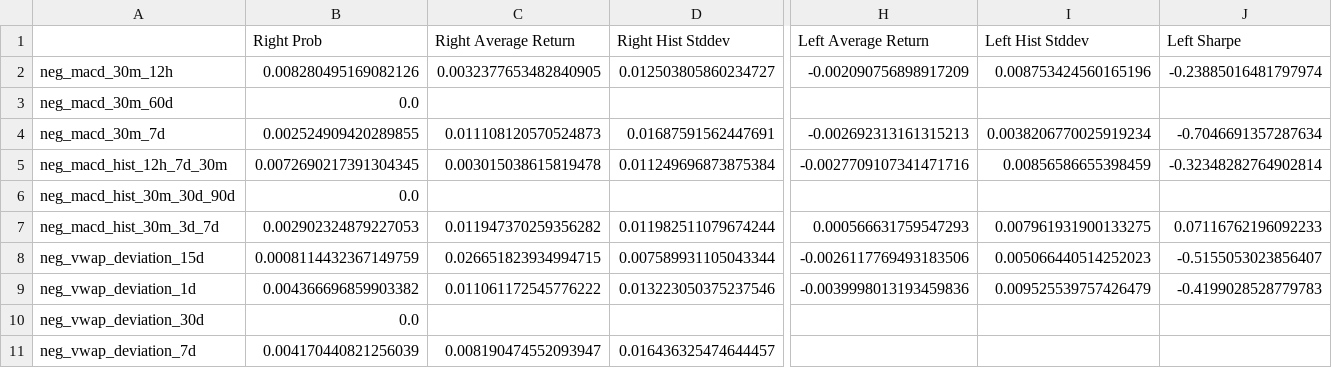
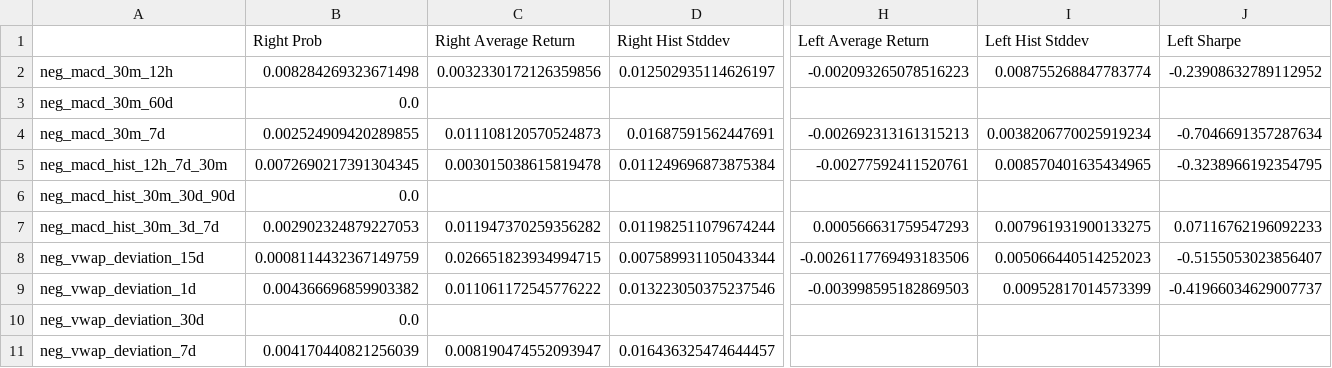
Before and after one commit to Steph-hhhhh/factor_dashboard, a CSV file: indicator_tail_trade.csv, drawn as a sheet; only a part is shown, gaps mark what is left out; the diff covers the shown part only; the diff names each change by its address in the sheet, - before the commit and + after, or states it on an @@ line.

Commit message:
Upload CSV data file

```diff
--- a/indicator_tail_trade.csv
+++ b/indicator_tail_trade.csv
-B2 (Right Prob): 0.008280495169082126
+B2 (Right Prob): 0.008284269323671498
-C2 (Right Average Return): 0.0032377653482840905
+C2 (Right Average Return): 0.0032330172126359856
-D2 (Right Hist Stddev): 0.012503805860234727
+D2 (Right Hist Stddev): 0.012502935114626197
-H2 (Left Average Return): -0.002090756898917209
+H2 (Left Average Return): -0.002093265078516223
-I2 (Left Hist Stddev): 0.008753424560165196
+I2 (Left Hist Stddev): 0.008755268847783774
-J2 (Left Sharpe): -0.23885016481797974
+J2 (Left Sharpe): -0.23908632789112952
-H5 (Left Average Return): -0.0027709107341471716
+H5 (Left Average Return): -0.00277592411520761
-I5 (Left Hist Stddev): 0.00856586655398459
+I5 (Left Hist Stddev): 0.008570401635434965
-J5 (Left Sharpe): -0.32348282764902814
+J5 (Left Sharpe): -0.3238966192354795
-H9 (Left Average Return): -0.0039998013193459836
+H9 (Left Average Return): -0.003998595182869503
-I9 (Left Hist Stddev): 0.009525539757426479
+I9 (Left Hist Stddev): 0.00952817014573399
-J9 (Left Sharpe): -0.4199028528779783
+J9 (Left Sharpe): -0.41966034629007737
```
Also changed, not shown: 4 edited cells elsewhere in this file.
